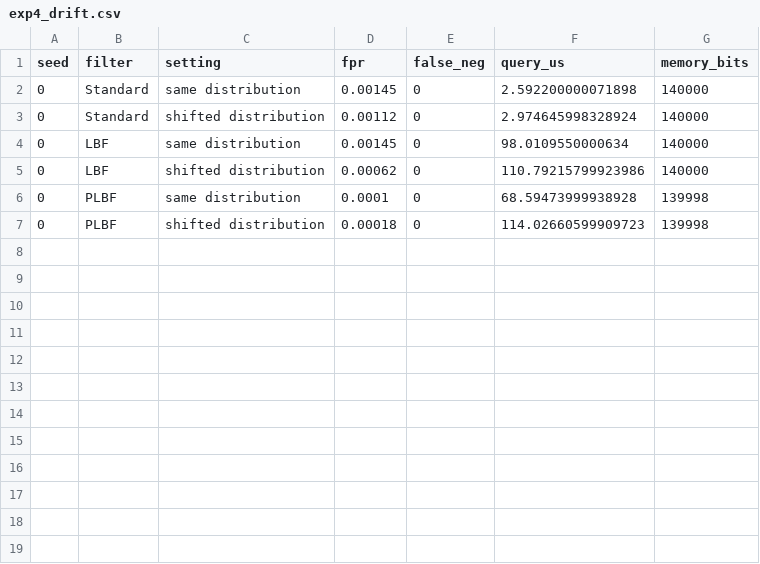
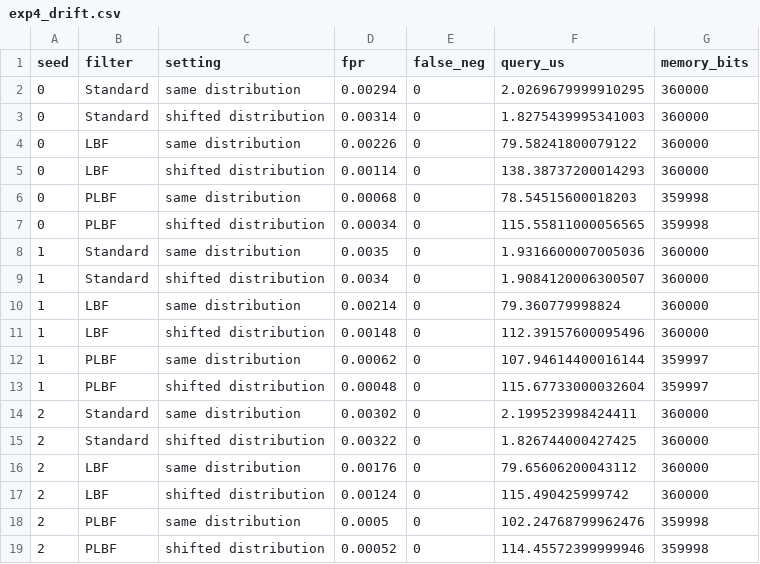
Before and after one commit to VARADAkn/learned_bloomfilters, a CSV file: results/exp4_drift.csv, drawn as a sheet.

```diff
--- a/results/exp4_drift.csv
+++ b/results/exp4_drift.csv
@@ -1,7 +1,19 @@
 seed,filter,setting,fpr,false_neg,query_us,memory_bits
-0,Standard,same distribution,0.00145,0,2.592200000071898,140000
-0,Standard,shifted distribution,0.00112,0,2.974645998328924,140000
-0,LBF,same distribution,0.00145,0,98.0109550000634,140000
-0,LBF,shifted distribution,0.00062,0,110.79215799923986,140000
-0,PLBF,same distribution,0.0001,0,68.59473999938928,139998
-0,PLBF,shifted distribution,0.00018,0,114.02660599909723,139998
+0,Standard,same distribution,0.00294,0,2.0269679999910295,360000
+0,Standard,shifted distribution,0.00314,0,1.8275439995341003,360000
+0,LBF,same distribution,0.00226,0,79.58241800079122,360000
+0,LBF,shifted distribution,0.00114,0,138.38737200014293,360000
+0,PLBF,same distribution,0.00068,0,78.54515600018203,359998
+0,PLBF,shifted distribution,0.00034,0,115.55811000056565,359998
+1,Standard,same distribution,0.0035,0,1.9316600007005036,360000
+1,Standard,shifted distribution,0.0034,0,1.9084120006300507,360000
+1,LBF,same distribution,0.00214,0,79.360779998824,360000
+1,LBF,shifted distribution,0.00148,0,112.39157600095496,360000
+1,PLBF,same distribution,0.00062,0,107.94614400016144,359997
+1,PLBF,shifted distribution,0.00048,0,115.67733000032604,359997
+2,Standard,same distribution,0.00302,0,2.199523998424411,360000
+2,Standard,shifted distribution,0.00322,0,1.826744000427425,360000
+2,LBF,same distribution,0.00176,0,79.65606200043112,360000
+2,LBF,shifted distribution,0.00124,0,115.490425999742,360000
+2,PLBF,same distribution,0.0005,0,102.24768799962476,359998
+2,PLBF,shifted distribution,0.00052,0,114.45572399999946,359998
```
Also changed, not shown: results/exp0_bloom_validation.csv, results/exp1_fpr_vs_memory.csv, 13 other files.
